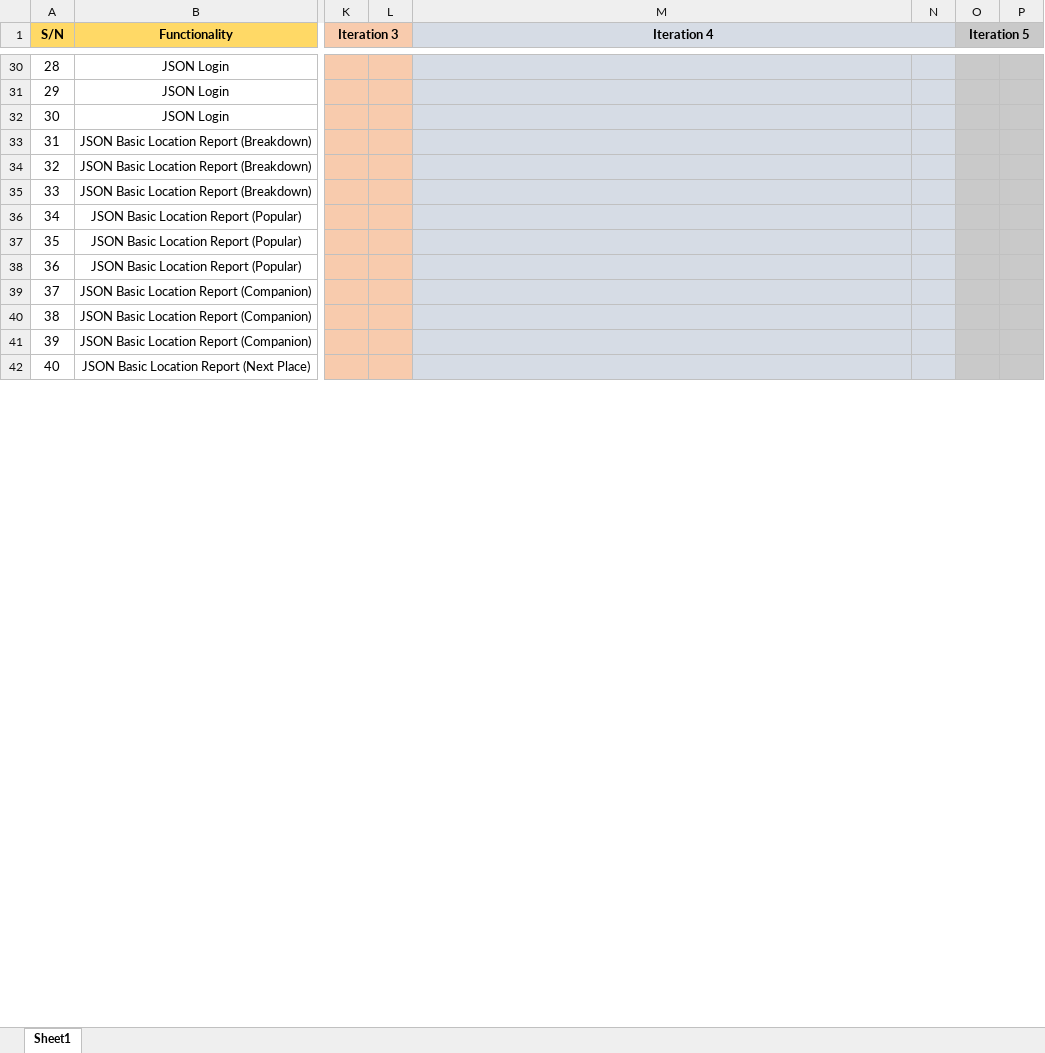
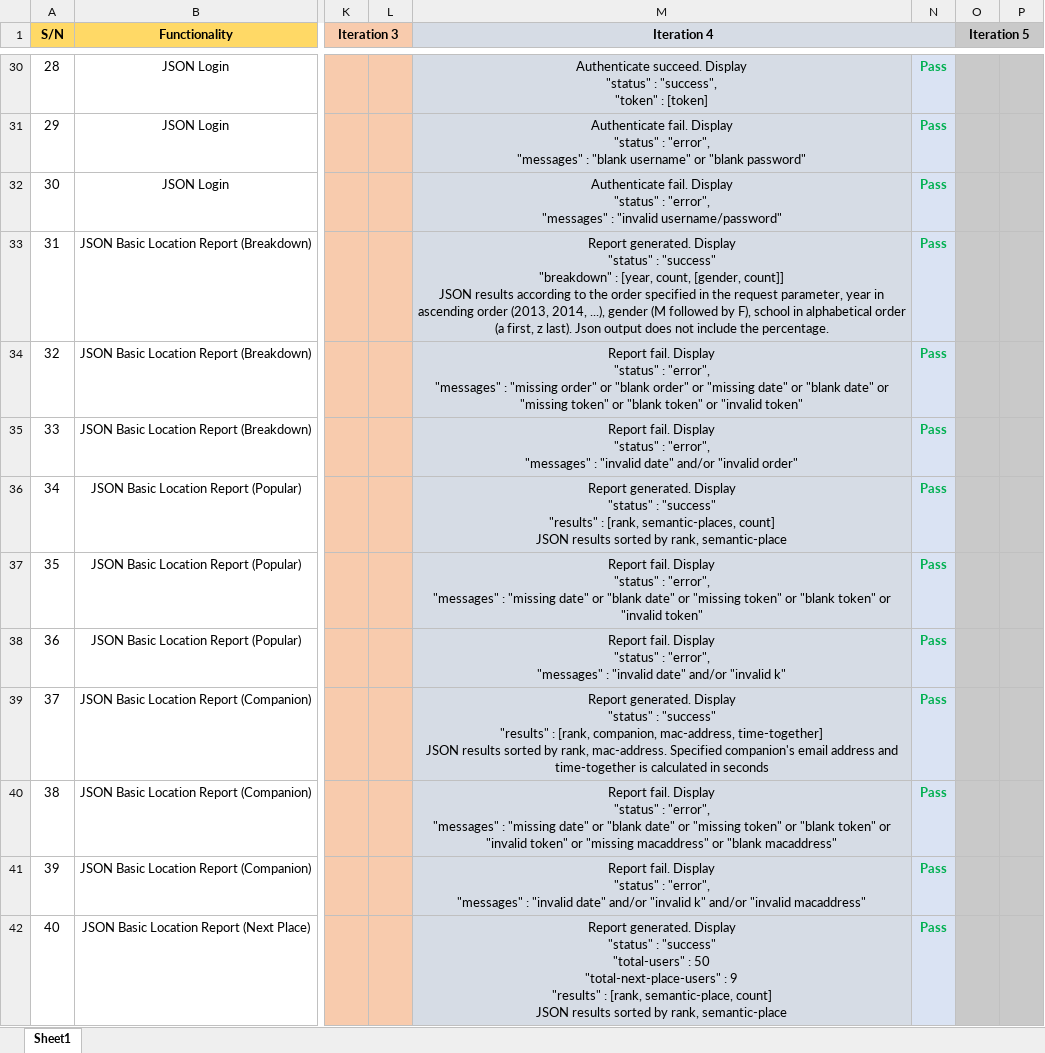
Before and after one commit to lameo/IS203_Project, an Excel workbook: testing/Test Cases.xlsx, sheet Sheet1, drawn as a sheet; only a part is shown, gaps mark what is left out; values as stored, in another font and other column widths than the file's, no borders; ↵ is a line break in a cell; the diff covers the shown part only; the diff names each change by its address in the sheet, - before the commit and + after, or states it on an @@ line.

```diff
--- a/testing/Test Cases.xlsx (sheet Sheet1)
+++ b/testing/Test Cases.xlsx (sheet Sheet1)
-M30 (Iteration 4): (empty)
+M30 (Iteration 4): Authenticate succeed. Display ↵ "status" : "success", ↵ "token" : [token]
-N30:N42: (empty)
+N30:N42: Pass
-M31 (Iteration 4): (empty)
+M31 (Iteration 4): Authenticate fail. Display ↵ "status" : "error", ↵ "messages" : "blank username" or "blank password"
-M32 (Iteration 4): (empty)
+M32 (Iteration 4): Authenticate fail. Display ↵ "status" : "error", ↵ "messages" : "invalid username/password"
-M33 (Iteration 4): (empty)
+M33 (Iteration 4): Report generated. Display ↵ "status" : "success" ↵ "breakdown" : [year, count, [gender, count]] ↵ JSON results according to the order specified in the request parameter, year in ascending order (2013, 2014, ...), gender (M followed by F), school in alphabetical order (a first, z last). Json output does not include the percentage.
-M34 (Iteration 4): (empty)
+M34 (Iteration 4): Report fail. Display ↵ "status" : "error", ↵ "messages" : "missing order" or "blank order" or "missing date" or "blank date" or "missing token" or "blank token" or "invalid token"
-M35 (Iteration 4): (empty)
+M35 (Iteration 4): Report fail. Display ↵ "status" : "error", ↵ "messages" : "invalid date" and/or "invalid order"
-M36 (Iteration 4): (empty)
+M36 (Iteration 4): Report generated. Display ↵ "status" : "success" ↵ "results" : [rank, semantic-places, count] ↵ JSON results sorted by rank, semantic-place
-M37 (Iteration 4): (empty)
+M37 (Iteration 4): Report fail. Display ↵ "status" : "error", ↵ "messages" : "missing date" or "blank date" or "missing token" or "blank token" or "invalid token"
-M38 (Iteration 4): (empty)
+M38 (Iteration 4): Report fail. Display ↵ "status" : "error", ↵ "messages" : "invalid date" and/or "invalid k"
-M39 (Iteration 4): (empty)
+M39 (Iteration 4): Report generated. Display ↵ "status" : "success" ↵ "results" : [rank, companion, mac-address, time-together] ↵ JSON results sorted by rank, mac-address. Specified companion's email address and time-together is calculated in seconds
-M40 (Iteration 4): (empty)
+M40 (Iteration 4): Report fail. Display ↵ "status" : "error", ↵ "messages" : "missing date" or "blank date" or "missing token" or "blank token" or "invalid token" or "missing macaddress" or "blank macaddress"
-M41 (Iteration 4): (empty)
+M41 (Iteration 4): Report fail. Display ↵ "status" : "error", ↵ "messages" : "invalid date" and/or "invalid k" and/or "invalid macaddress"
-M42 (Iteration 4): (empty)
+M42 (Iteration 4): Report generated. Display ↵ "status" : "success" ↵ "total-users" : 50 ↵ "total-next-place-users" : 9 ↵ "results" : [rank, semantic-place, count] ↵ JSON results sorted by rank, semantic-place
```
Also changed, not shown: 119 edited cells elsewhere in this sheet, 1 other file.
